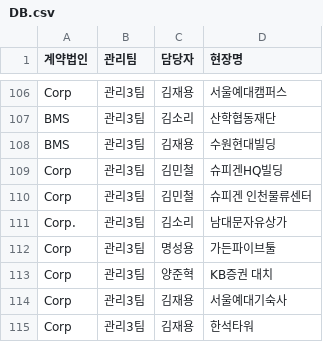
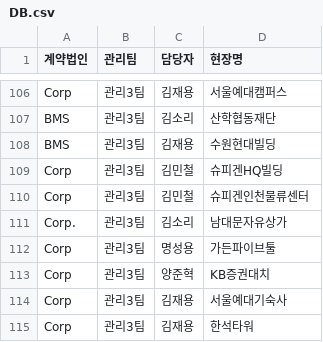
Before and after one commit to bs-health/bs, a CSV file: DB.csv, drawn as a sheet; only a part is shown, gaps mark what is left out.

```diff
--- a/DB.csv
+++ b/DB.csv
@@ -109,6 +109,6 @@ BMS,관리3팀,김재용,수원현대빌딩
 Corp,관리3팀,김민철,슈피겐HQ빌딩
-Corp,관리3팀,김민철,슈피겐 인천물류센터
+Corp,관리3팀,김민철,슈피겐인천물류센터
 Corp.,관리3팀,김소리,남대문자유상가
 Corp,관리3팀,명성용,가든파이브툴
-Corp,관리3팀,양준혁,KB증권 대치
+Corp,관리3팀,양준혁,KB증권대치
 Corp,관리3팀,김재용,서울예대기숙사
```
Also changed, not shown: 1 other file.
